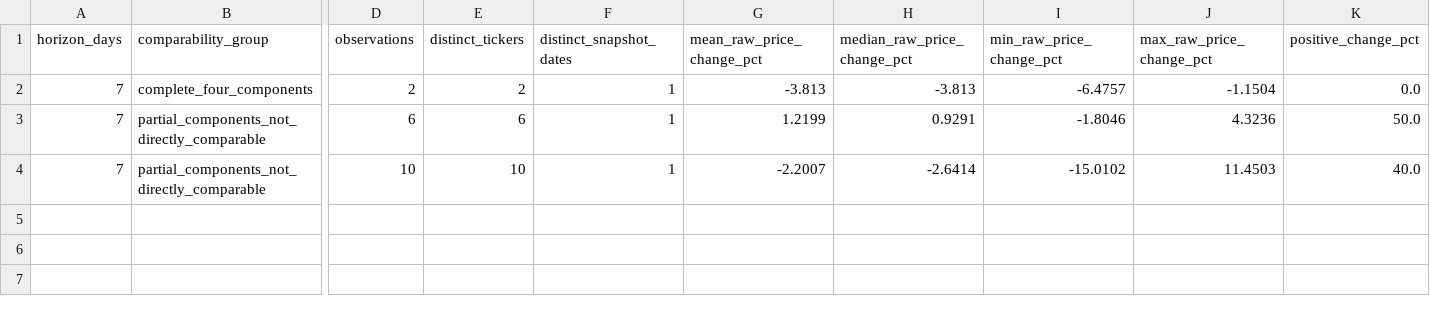
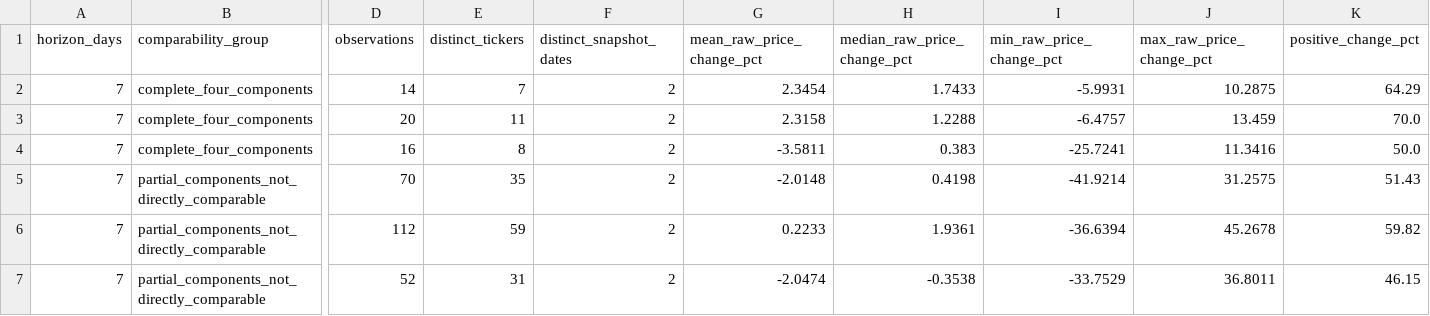
Before and after one commit to cameronmatthewforbes75071-blip/stock-opportunity-radar, a CSV file: data/prospective_performance_summary.csv, drawn as a sheet; only a part is shown, gaps mark what is left out; addresses are those after the commit; rows hold the shown columns only; the diff names each change by its address in the sheet, - before the commit and + after, or states it on an @@ line.

```diff
--- a/data/prospective_performance_summary.csv
+++ b/data/prospective_performance_summary.csv
+row 2: 7 | complete_four_components | 14 | 7 | 2 | 2.3454 | 1.7433 | -5.9931 | 10.2875 | 64.29
-D3 (observations): 2
+D3 (observations): 20
-E3 (distinct_tickers): 2
+E3 (distinct_tickers): 11
-F3 (distinct_snapshot_dates): 1
+F3 (distinct_snapshot_dates): 2
-G3 (mean_raw_price_change_pct): -3.813
+G3 (mean_raw_price_change_pct): 2.3158
-H3 (median_raw_price_change_pct): -3.813
+H3 (median_raw_price_change_pct): 1.2288
-J3 (max_raw_price_change_pct): -1.1504
+J3 (max_raw_price_change_pct): 13.459
-K3 (positive_change_pct): 0.0
+K3 (positive_change_pct): 70.0
+row 4: 7 | complete_four_components | 16 | 8 | 2 | -3.5811 | 0.383 | -25.7241 | 11.3416 | 50.0
+row 5: 7 | partial_components_not_directly_comparable | 70 | 35 | 2 | -2.0148 | 0.4198 | -41.9214 | 31.2575 | 51.43
-D6 (observations): 6
+D6 (observations): 112
-E6 (distinct_tickers): 6
+E6 (distinct_tickers): 59
-F6:F7 (distinct_snapshot_dates): 1
+F6:F7 (distinct_snapshot_dates): 2
-G6 (mean_raw_price_change_pct): 1.2199
+G6 (mean_raw_price_change_pct): 0.2233
-H6 (median_raw_price_change_pct): 0.9291
+H6 (median_raw_price_change_pct): 1.9361
-I6 (min_raw_price_change_pct): -1.8046
+I6 (min_raw_price_change_pct): -36.6394
-J6 (max_raw_price_change_pct): 4.3236
+J6 (max_raw_price_change_pct): 45.2678
-K6 (positive_change_pct): 50.0
+K6 (positive_change_pct): 59.82
-D7 (observations): 10
+D7 (observations): 52
-E7 (distinct_tickers): 10
+E7 (distinct_tickers): 31
-G7 (mean_raw_price_change_pct): -2.2007
+G7 (mean_raw_price_change_pct): -2.0474
-H7 (median_raw_price_change_pct): -2.6414
+H7 (median_raw_price_change_pct): -0.3538
-I7 (min_raw_price_change_pct): -15.0102
+I7 (min_raw_price_change_pct): -33.7529
-J7 (max_raw_price_change_pct): 11.4503
+J7 (max_raw_price_change_pct): 36.8011
-K7 (positive_change_pct): 40.0
+K7 (positive_change_pct): 46.15
```
Also changed, not shown: data/financial_validation.csv, data/prospective_evidence_quality.csv, 35 other files.
